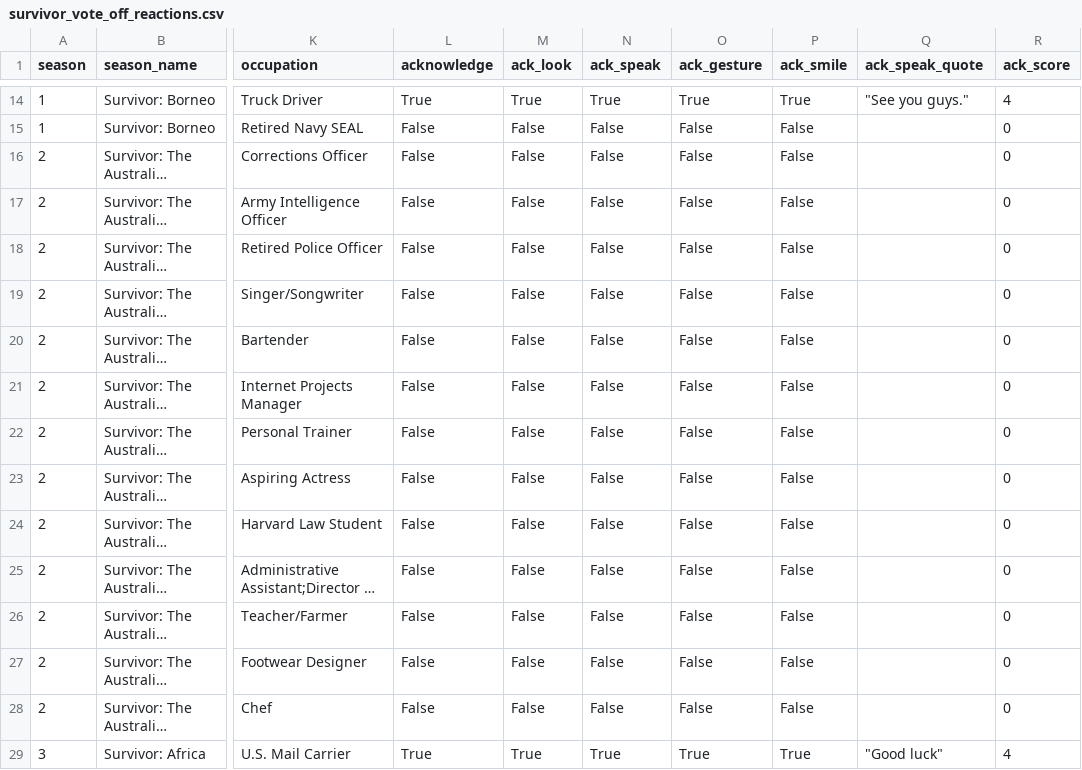
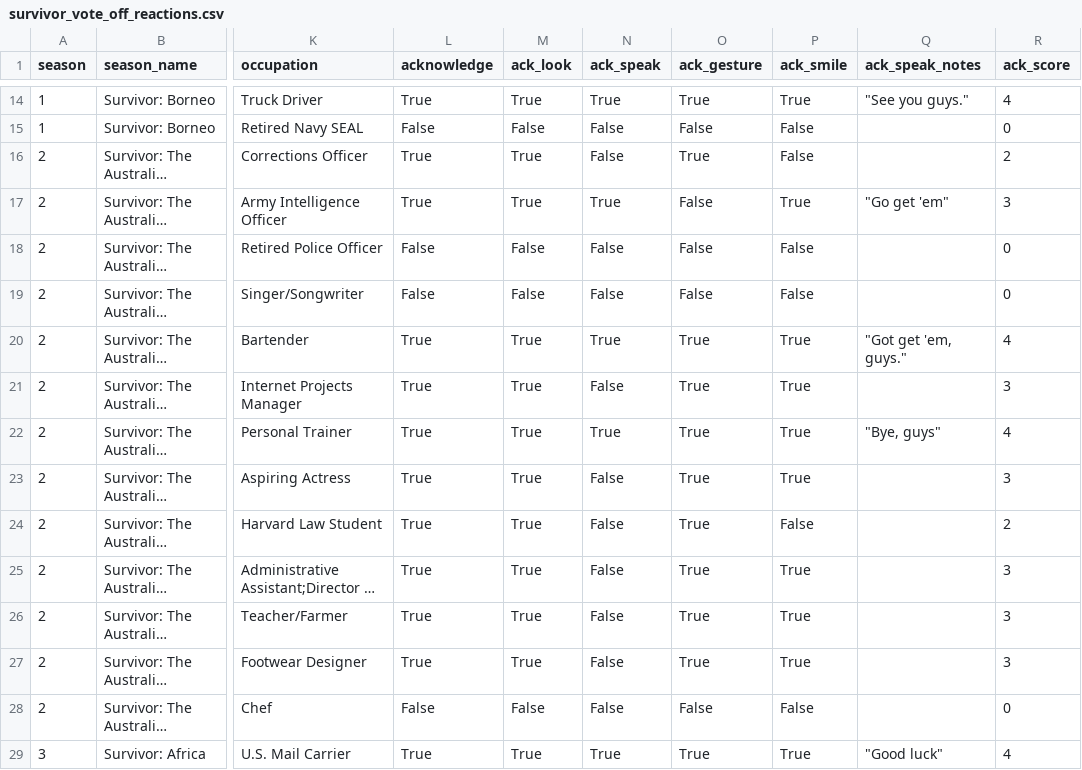
Before and after one commit to stiles/survivor-voteoffs, a CSV file: data/processed/survivor_vote_off_reactions.csv, drawn as a sheet; only a part is shown, gaps mark what is left out; long unchanged cells end in …; the diff names each change by its address in the sheet, - before the commit and + after, or states it on an @@ line.

Commit message:
adding the LAST season: australian outback!

```diff
--- a/data/processed/survivor_vote_off_reactions.csv
+++ b/data/processed/survivor_vote_off_reactions.csv
-Q1: ack_speak_quote
+Q1: ack_speak_notes
-L16:L17 (acknowledge): False
+L16:L17 (acknowledge): True
-M16:M17 (ack_look): False
+M16:M17 (ack_look): True
-O16 (ack_gesture): False
+O16 (ack_gesture): True
-R16 (ack_score): 0
+R16 (ack_score): 2
-N17 (ack_speak): False
+N17 (ack_speak): True
-P17 (ack_smile): False
+P17 (ack_smile): True
-Q17 (ack_speak_notes): (empty)
+Q17 (ack_speak_notes): "Go get 'em"
-R17 (ack_score): 0
+R17 (ack_score): 3
-L20:L27 (acknowledge): False
+L20:L27 (acknowledge): True
-M20:M27 (ack_look): False
+M20:M27 (ack_look): True
-N20 (ack_speak): False
+N20 (ack_speak): True
-O20:O27 (ack_gesture): False
+O20:O27 (ack_gesture): True
-P20:P23 (ack_smile): False
+P20:P23 (ack_smile): True
-Q20 (ack_speak_notes): (empty)
+Q20 (ack_speak_notes): "Got get 'em, guys."
-R20 (ack_score): 0
+R20 (ack_score): 4
-R21 (ack_score): 0
+R21 (ack_score): 3
-N22 (ack_speak): False
+N22 (ack_speak): True
-Q22 (ack_speak_notes): (empty)
+Q22 (ack_speak_notes): "Bye, guys"
-R22 (ack_score): 0
+R22 (ack_score): 4
-R23 (ack_score): 0
+R23 (ack_score): 3
-R24 (ack_score): 0
+R24 (ack_score): 2
-P25:P27 (ack_smile): False
+P25:P27 (ack_smile): True
-R25:R27 (ack_score): 0
+R25:R27 (ack_score): 3
```
Also changed, not shown: 4 other files.
